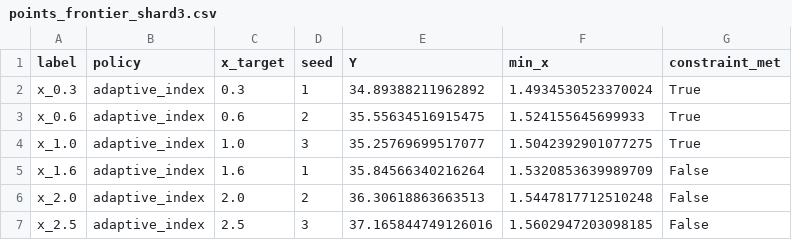
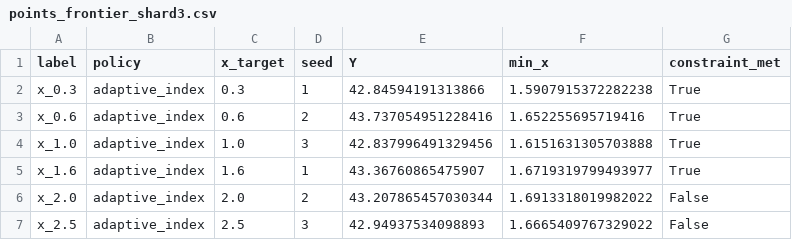
Before and after one commit to lavanquan/aucspec, a CSV file: results/exp1_frontier/points_frontier_shard3.csv, drawn as a sheet.

```diff
--- a/results/exp1_frontier/points_frontier_shard3.csv
+++ b/results/exp1_frontier/points_frontier_shard3.csv
@@ -1,7 +1,7 @@
 label,policy,x_target,seed,Y,min_x,constraint_met
-x_0.3,adaptive_index,0.3,1,34.89388211962892,1.4934530523370024,True
-x_0.6,adaptive_index,0.6,2,35.55634516915475,1.524155645699933,True
-x_1.0,adaptive_index,1.0,3,35.25769699517077,1.5042392901077275,True
-x_1.6,adaptive_index,1.6,1,35.84566340216264,1.5320853639989709,False
-x_2.0,adaptive_index,2.0,2,36.30618863663513,1.5447817712510248,False
-x_2.5,adaptive_index,2.5,3,37.165844749126016,1.5602947203098185,False
+x_0.3,adaptive_index,0.3,1,42.84594191313866,1.5907915372282238,True
+x_0.6,adaptive_index,0.6,2,43.737054951228416,1.652255695719416,True
+x_1.0,adaptive_index,1.0,3,42.837996491329456,1.6151631305703888,True
+x_1.6,adaptive_index,1.6,1,43.36760865475907,1.6719319799493977,True
+x_2.0,adaptive_index,2.0,2,43.207865457030344,1.6913318019982022,False
+x_2.5,adaptive_index,2.5,3,42.94937534098893,1.6665409767329022,False
```
Also changed, not shown: results/AUC_FRONTIER_DIAGNOSTIC_metrics.csv, results/AUC_FRONTIER_DIAGNOSTIC_metrics_summary.csv, 9 other files.
